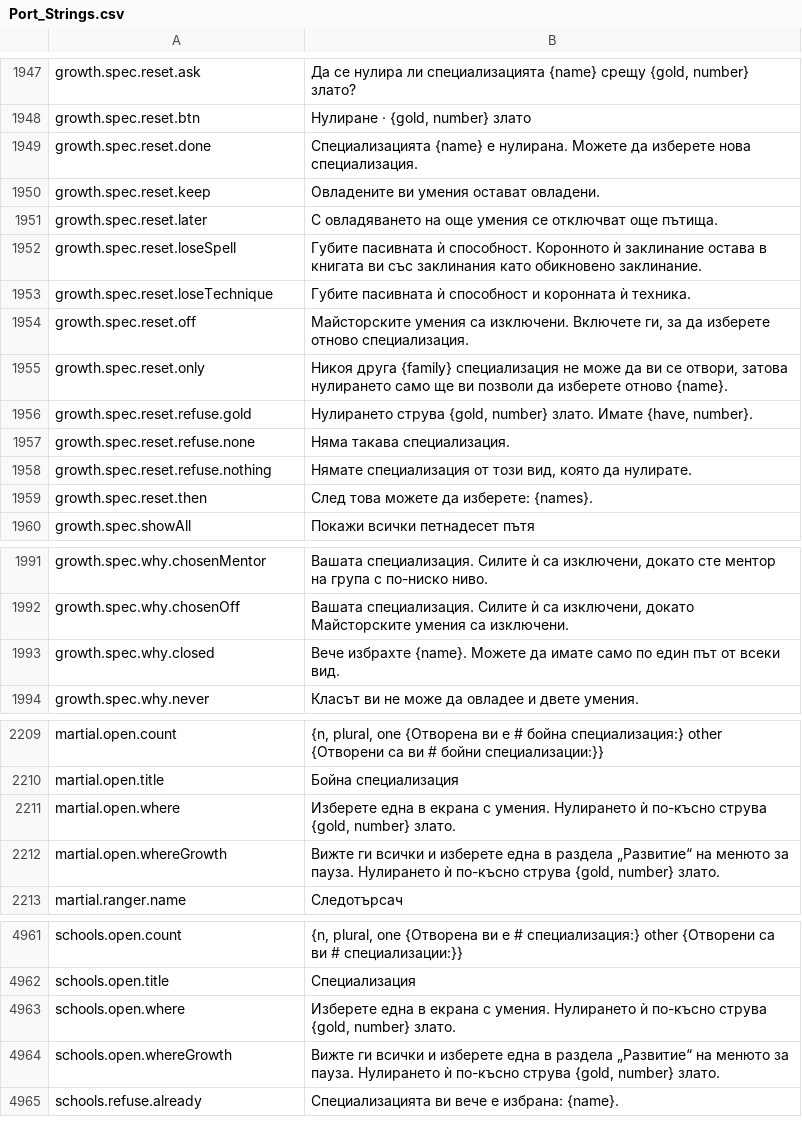
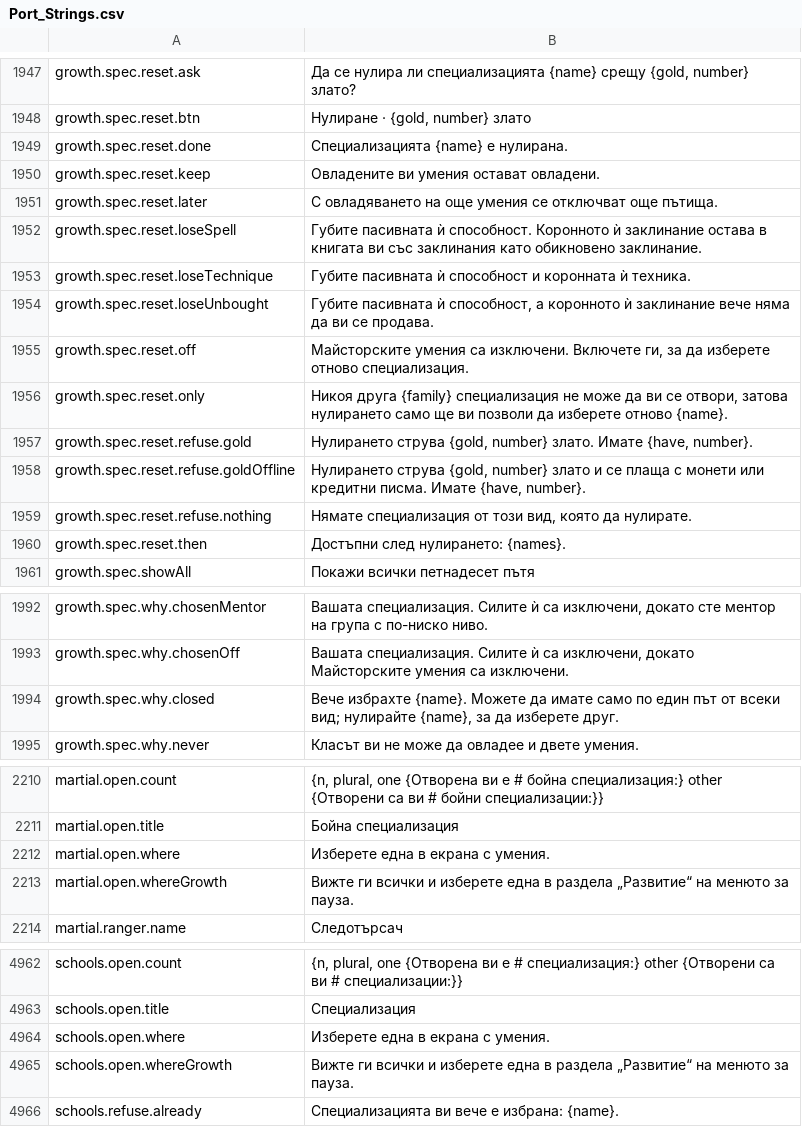
Before and after one commit to Betawolf1213/daggerfall-js-source-voice, a CSV file: locales/bg/Port_Strings.csv, drawn as a sheet; only a part is shown, gaps mark what is left out.

```diff
--- a/locales/bg/Port_Strings.csv
+++ b/locales/bg/Port_Strings.csv
@@ -1948,3 +1948,3 @@ growth.spec.reset.ask,"Да се нулира ли специализацият
 growth.spec.reset.btn,"Нулиране · {gold, number} злато"
-growth.spec.reset.done,"Специализацията {name} е нулирана. Можете да изберете нова специализация."
+growth.spec.reset.done,"Специализацията {name} е нулирана."
 growth.spec.reset.keep,"Овладените ви умения остават овладени."
@@ -1953,2 +1953,3 @@ growth.spec.reset.loseSpell,"Губите пасивната ѝ способно
 growth.spec.reset.loseTechnique,"Губите пасивната ѝ способност и коронната ѝ техника."
+growth.spec.reset.loseUnbought,"Губите пасивната ѝ способност, а коронното ѝ заклинание вече няма да ви се продава."
 growth.spec.reset.off,"Майсторските умения са изключени. Включете ги, за да изберете отново специализация."
@@ -1956,5 +1957,5 @@ growth.spec.reset.only,"Никоя друга {family} специализаци
 growth.spec.reset.refuse.gold,"Нулирането струва {gold, number} злато. Имате {have, number}."
-growth.spec.reset.refuse.none,"Няма такава специализация."
+growth.spec.reset.refuse.goldOffline,"Нулирането струва {gold, number} злато и се плаща с монети или кредитни писма. Имате {have, number}."
 growth.spec.reset.refuse.nothing,"Нямате специализация от този вид, която да нулирате."
-growth.spec.reset.then,"След това можете да изберете: {names}."
+growth.spec.reset.then,"Достъпни след нулирането: {names}."
 growth.spec.showAll,"Покажи всички петнадесет пътя"
@@ -1992,3 +1993,3 @@ growth.spec.why.chosenMentor,"Вашата специализация. Сили
 growth.spec.why.chosenOff,"Вашата специализация. Силите ѝ са изключени, докато Майсторските умения са изключени."
-growth.spec.why.closed,"Вече избрахте {name}. Можете да имате само по един път от всеки вид."
+growth.spec.why.closed,"Вече избрахте {name}. Можете да имате само по един път от всеки вид; нулирайте {name}, за да изберете друг."
 growth.spec.why.never,"Класът ви не може да овладее и двете умения."
@@ -2210,4 +2211,4 @@ martial.open.count,"{n, plural, one {Отворена ви е # бойна сп
 martial.open.title,"Бойна специализация"
-martial.open.where,"Изберете една в екрана с умения. Нулирането ѝ по-късно струва {gold, number} злато."
-martial.open.whereGrowth,"Вижте ги всички и изберете една в раздела „Развитие“ на менюто за пауза. Нулирането ѝ по-късно струва {gold, number} злато."
+martial.open.where,"Изберете една в екрана с умения."
+martial.open.whereGrowth,"Вижте ги всички и изберете една в раздела „Развитие“ на менюто за пауза."
 martial.ranger.name,"Следотърсач"
@@ -4964,4 +4965,4 @@ schools.open.count,"{n, plural, one {Отворена ви е # специали
 schools.open.title,"Специализация"
-schools.open.where,"Изберете една в екрана с умения. Нулирането ѝ по-късно струва {gold, number} злато."
-schools.open.whereGrowth,"Вижте ги всички и изберете една в раздела „Развитие“ на менюто за пауза. Нулирането ѝ по-късно струва {gold, number} злато."
+schools.open.where,"Изберете една в екрана с умения."
+schools.open.whereGrowth,"Вижте ги всички и изберете една в раздела „Развитие“ на менюто за пауза."
 schools.refuse.already,"Специализацията ви вече е избрана: {name}."
```
Also changed, not shown: locales/cs/Port_Strings.csv, locales/fr/Port_Strings.csv, 48 other files.
